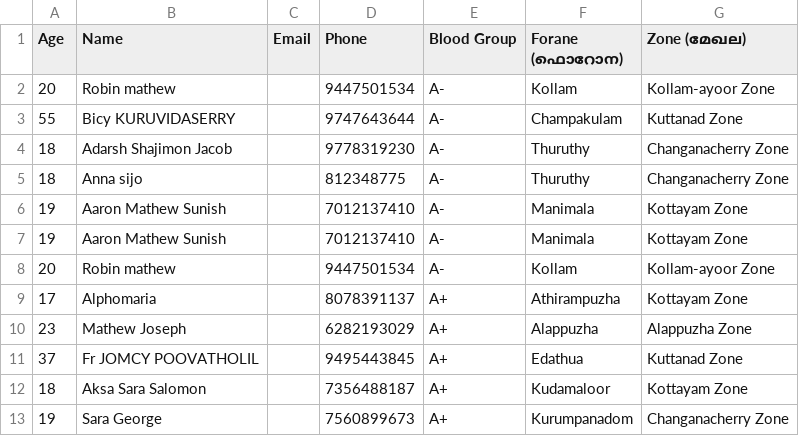
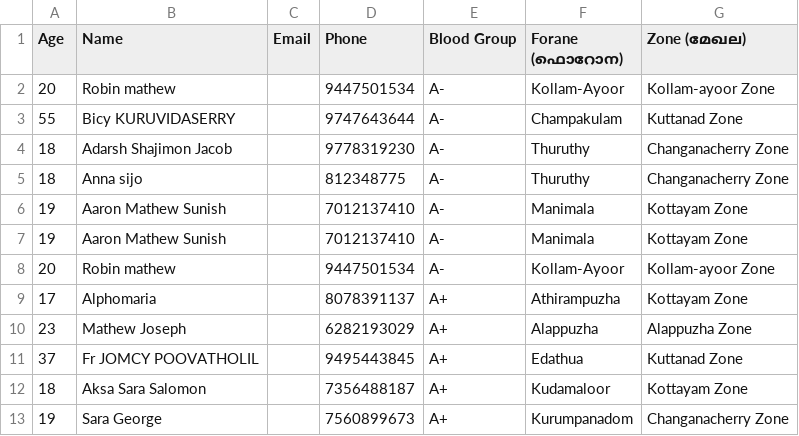
Before and after one commit to yuvadeeptismymchryathiroopatha/BloodDonors, a CSV file: donors_import.csv, drawn as a sheet; only a part is shown; the diff covers the shown part only.

Commit message:
remove Pulincunno and combine Kollam into Kollam-Ayoor forane

```diff
--- a/donors_import.csv
+++ b/donors_import.csv
@@ -1,3 +1,3 @@
 "Age","Name","Email","Phone","Blood Group","Forane (ഫൊറോന)","Zone (മേഖല)"
-"20","Robin mathew","","9447501534","A-","Kollam","Kollam-ayoor Zone"
+"20","Robin mathew","","9447501534","A-","Kollam-Ayoor","Kollam-ayoor Zone"
 "55","Bicy KURUVIDASERRY","","9747643644","A-","Champakulam","Kuttanad Zone"
@@ -7,3 +7,3 @@
 "19","Aaron Mathew Sunish","","7012137410","A-","Manimala","Kottayam Zone"
-"20","Robin mathew","","9447501534","A-","Kollam","Kollam-ayoor Zone"
+"20","Robin mathew","","9447501534","A-","Kollam-Ayoor","Kollam-ayoor Zone"
 "17","Alphomaria","","8078391137","A+","Athirampuzha","Kottayam Zone"
```
Also changed, not shown: 15 edited cells elsewhere in this file, 1 other file.
